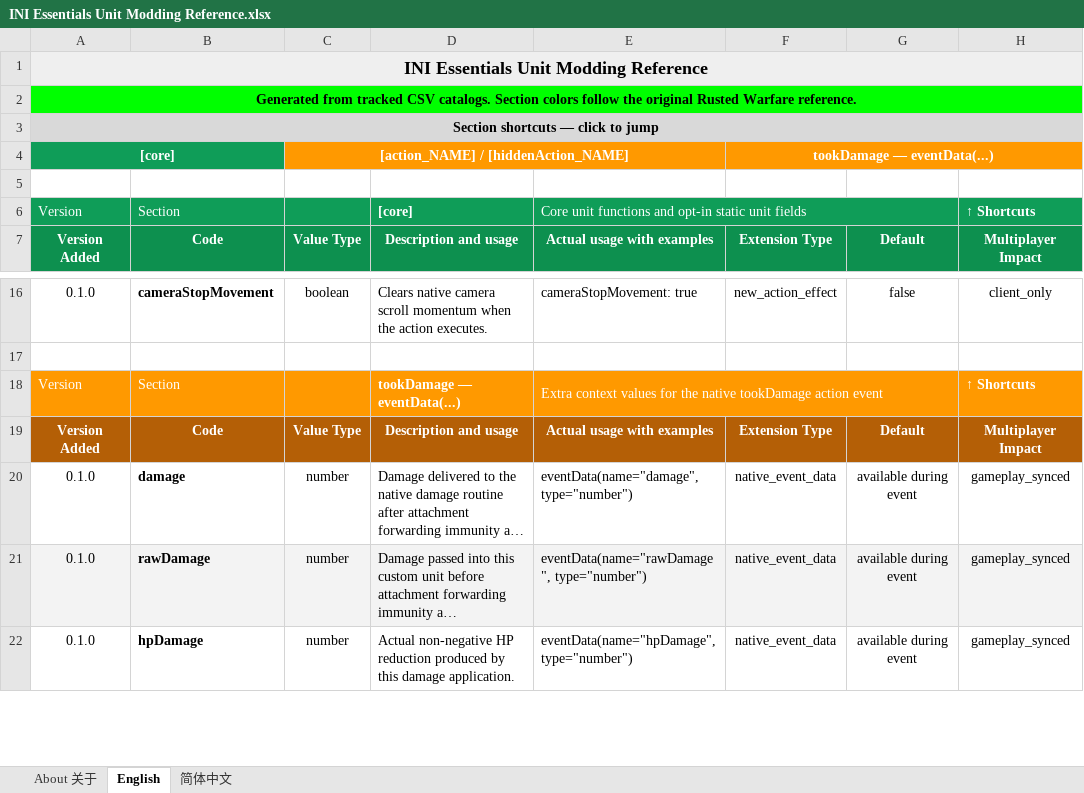
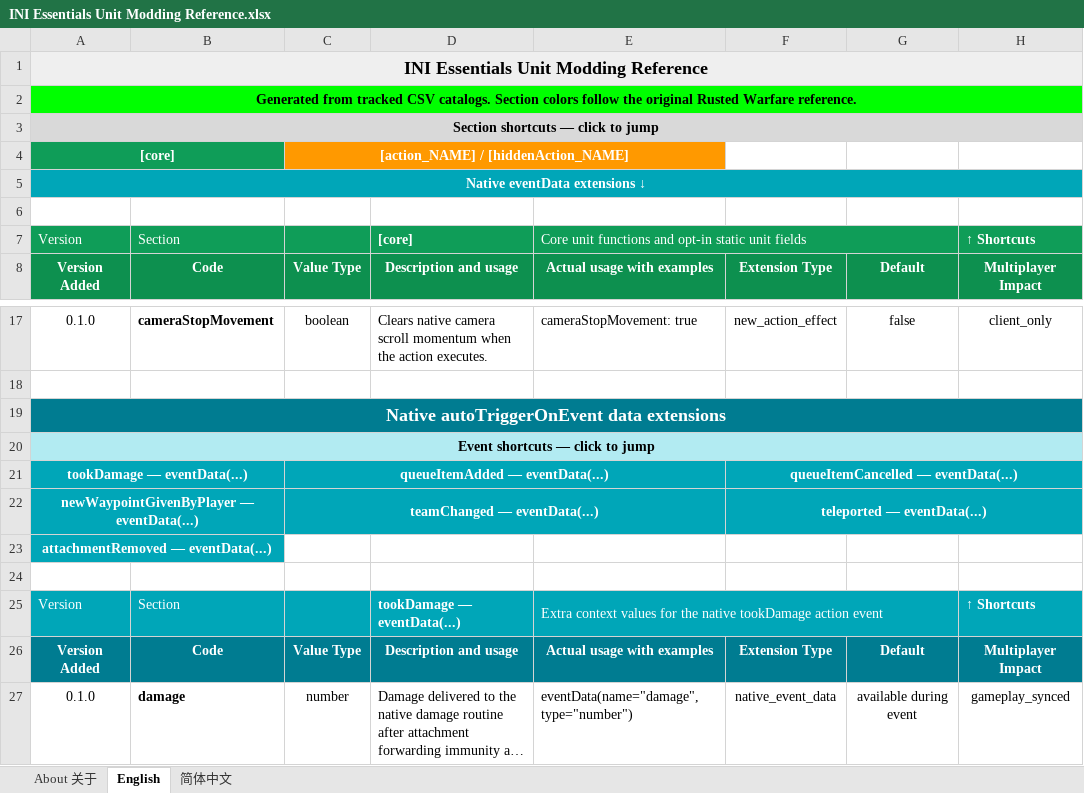
Before and after one commit to DXENDBucket/Rusted-Fabric-Loader, an Excel workbook: official-mods/ini-essentials/docs/INI Essentials Unit Modding Reference.xlsx, sheet English, drawn as a sheet; only a part is shown, gaps mark what is left out; the shorter side is filled out with more unchanged rows; long unchanged cells end in …; values as stored, in another font and other column widths than the file's, no borders; charts and pictures not drawn; removed rows and columns are numbered as before the commit, all else as after; the diff covers the shown part only; the diff names each change by its address in the sheet, - before the commit and + after, or states it on an @@ line.

Commit message:
feat: enrich native INI event contexts

```diff
--- a/official-mods/ini-essentials/docs/INI Essentials Unit Modding Reference.xlsx (sheet English)
+++ b/official-mods/ini-essentials/docs/INI Essentials Unit Modding Reference.xlsx (sheet English)
-F4: tookDamage — eventData(...)
+F4: (empty)
-F4:H4 fill: #FF9900
+F4:H4 fill: none
-F4:H4 merged
+row 5: Native eventData extensions ↓
+row 19: Native autoTriggerOnEvent data extensions
+row 20: Event shortcuts — click to jump
+row 21: tookDamage — eventData(...) |  | queueItemAdded — eventData(...) |  |  | queueItemCancelled — eventData(...)
+row 22: newWaypointGivenByPlayer — eventData(...) |  | teamChanged — eventData(...) |  |  | teleported — eventData(...)
+row 23: attachmentRemoved — eventData(...)
+row 24: (empty)
-A25:E25 fill: #FF9900
+A25:E25 fill: #00A6B8
-H25 fill: #FF9900
+H25 fill: #00A6B8
-A26:H26 fill: #B45F06
+A26:H26 fill: #007C91
```
Also changed, not shown: 61 added rows elsewhere in this sheet, sheet 简体中文, charts or pictures, 15 other files.
